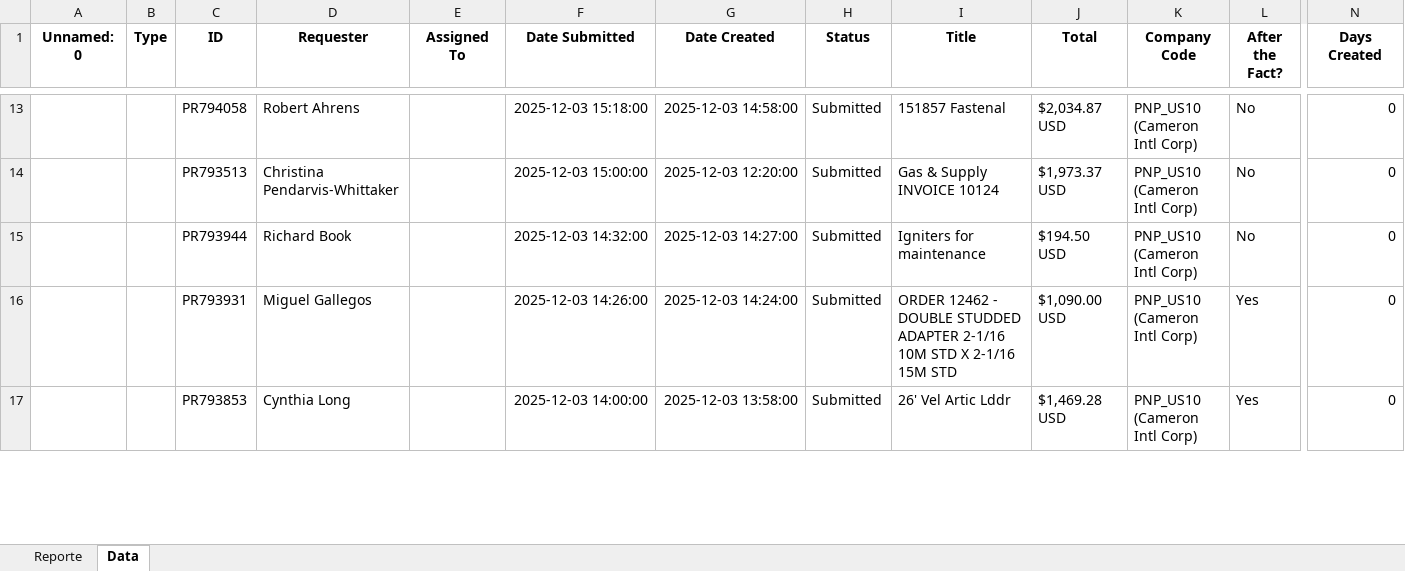
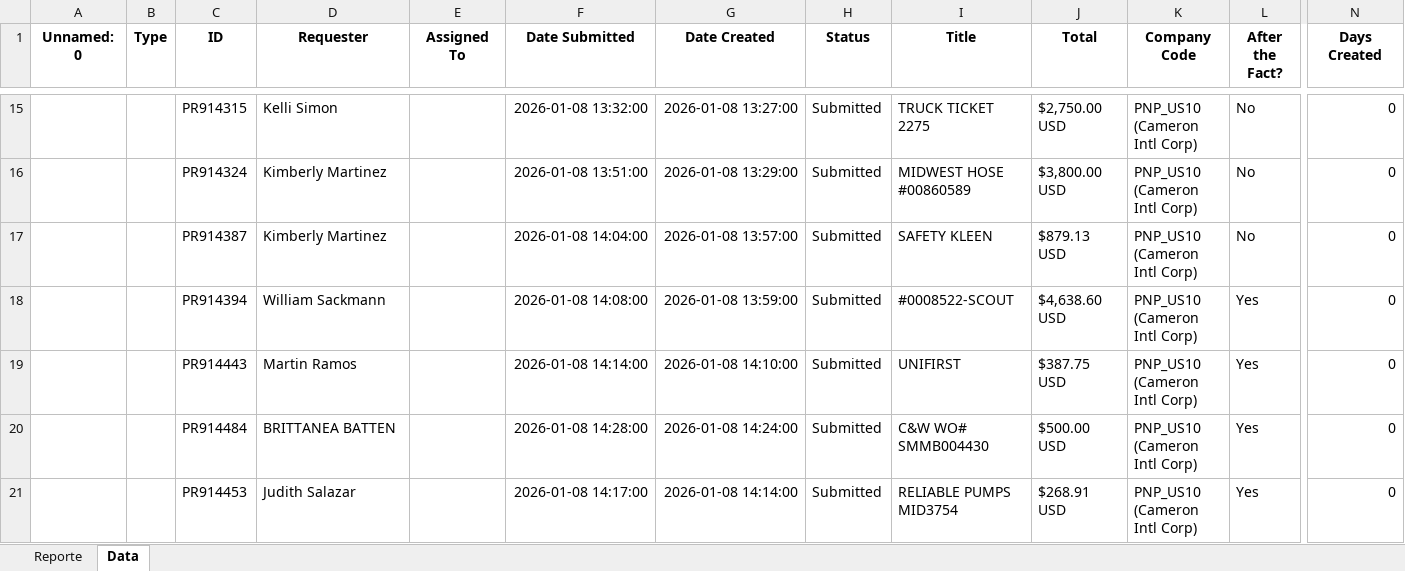
Before and after one commit to juanqp1404/Proyecto-Lider, an Excel workbook: data/Resultado.xlsx, sheet Data, drawn as a sheet; only a part is shown, gaps mark what is left out; values as stored, in another font and other column widths than the file's, no borders; addresses are those after the commit; rows hold the shown columns only; the diff covers the shown part only; the diff names each change by its address in the sheet, - before the commit and + after, or states it on an @@ line.

```diff
--- a/data/Resultado.xlsx (sheet Data)
+++ b/data/Resultado.xlsx (sheet Data)
-C15 (ID): PR794058
+C15 (ID): PR914315
-D15 (Requester): Robert Ahrens
+D15 (Requester): Kelli Simon
-F15 (Date Submitted): 2025-12-03 15:18:00
+F15 (Date Submitted): 2026-01-08 13:32:00
-G15 (Date Created): 2025-12-03 14:58:00
+G15 (Date Created): 2026-01-08 13:27:00
-I15 (Title): 151857 Fastenal
+I15 (Title): TRUCK TICKET 2275
-J15 (Total): $2,034.87 USD
+J15 (Total): $2,750.00 USD
-C16 (ID): PR793513
+C16 (ID): PR914324
-D16 (Requester): Christina Pendarvis-Whittaker
+D16 (Requester): Kimberly Martinez
-F16 (Date Submitted): 2025-12-03 15:00:00
+F16 (Date Submitted): 2026-01-08 13:51:00
-G16 (Date Created): 2025-12-03 12:20:00
+G16 (Date Created): 2026-01-08 13:29:00
-I16 (Title): Gas & Supply INVOICE 10124
+I16 (Title): MIDWEST HOSE #00860589
-J16 (Total): $1,973.37 USD
+J16 (Total): $3,800.00 USD
-C17 (ID): PR793944
+C17 (ID): PR914387
-D17 (Requester): Richard Book
+D17 (Requester): Kimberly Martinez
-F17 (Date Submitted): 2025-12-03 14:32:00
+F17 (Date Submitted): 2026-01-08 14:04:00
-G17 (Date Created): 2025-12-03 14:27:00
+G17 (Date Created): 2026-01-08 13:57:00
-I17 (Title): Igniters for maintenance
+I17 (Title): SAFETY KLEEN
-J17 (Total): $194.50 USD
+J17 (Total): $879.13 USD
+row 18:  |  | PR914394 | William Sackmann |  | 2026-01-08 14:08:00 | 2026-01-08 13:59:00 | Submitted | #0008522-SCOUT | $4,638.60 USD | PNP_US10 (Cameron Intl Corp) | Yes | 0
+row 19:  |  | PR914443 | Martin Ramos |  | 2026-01-08 14:14:00 | 2026-01-08 14:10:00 | Submitted | UNIFIRST | $387.75 USD | PNP_US10 (Cameron Intl Corp) | Yes | 0
-C20 (ID): PR793931
+C20 (ID): PR914484
-D20 (Requester): Miguel Gallegos
+D20 (Requester): BRITTANEA BATTEN
-F20 (Date Submitted): 2025-12-03 14:26:00
+F20 (Date Submitted): 2026-01-08 14:28:00
-G20 (Date Created): 2025-12-03 14:24:00
+G20 (Date Created): 2026-01-08 14:24:00
-I20 (Title): ORDER 12462 - DOUBLE STUDDED ADAPTER 2-1/16 10M STD X 2-1/16 15M STD
+I20 (Title): C&W WO# SMMB004430
-J20 (Total): $1,090.00 USD
+J20 (Total): $500.00 USD
-C21 (ID): PR793853
+C21 (ID): PR914453
-D21 (Requester): Cynthia Long
+D21 (Requester): Judith Salazar
-F21 (Date Submitted): 2025-12-03 14:00:00
+F21 (Date Submitted): 2026-01-08 14:17:00
-G21 (Date Created): 2025-12-03 13:58:00
+G21 (Date Created): 2026-01-08 14:14:00
-I21 (Title): 26' Vel Artic Lddr
+I21 (Title): RELIABLE PUMPS MID3754
-J21 (Total): $1,469.28 USD
+J21 (Total): $268.91 USD
```
Also changed, not shown: 9 added rows, 9 removed rows and 144 edited cells elsewhere in this sheet, sheet Reporte, 7 other files.
